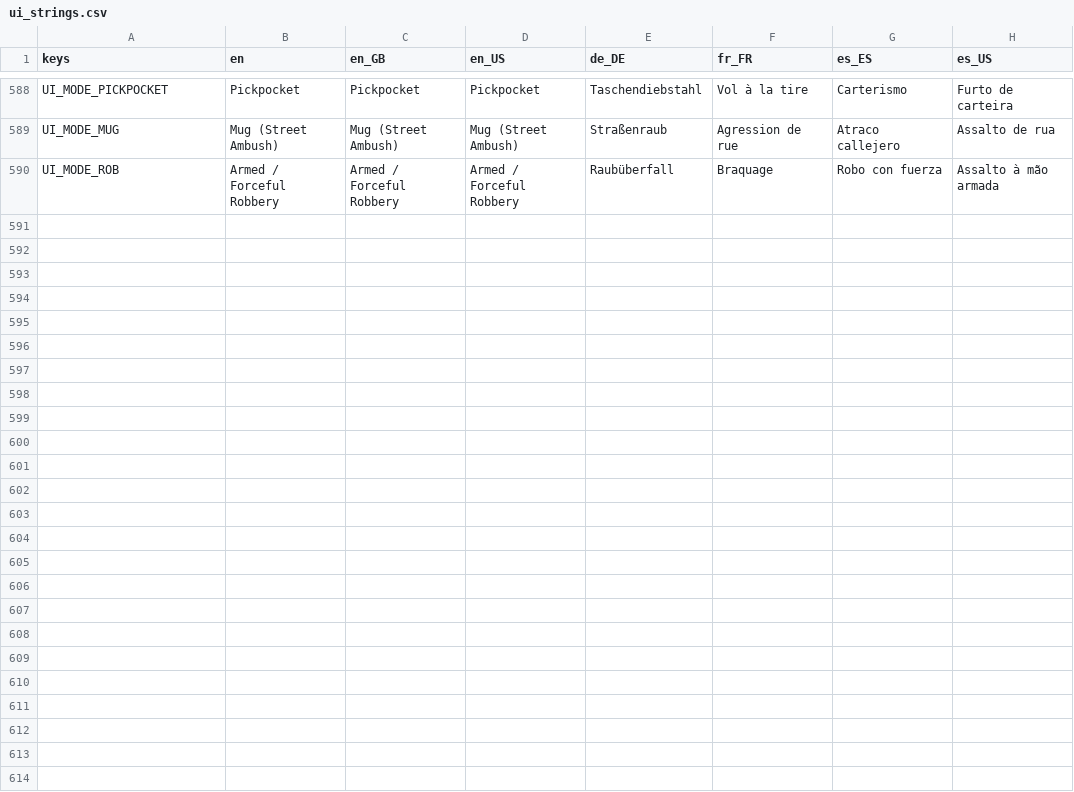
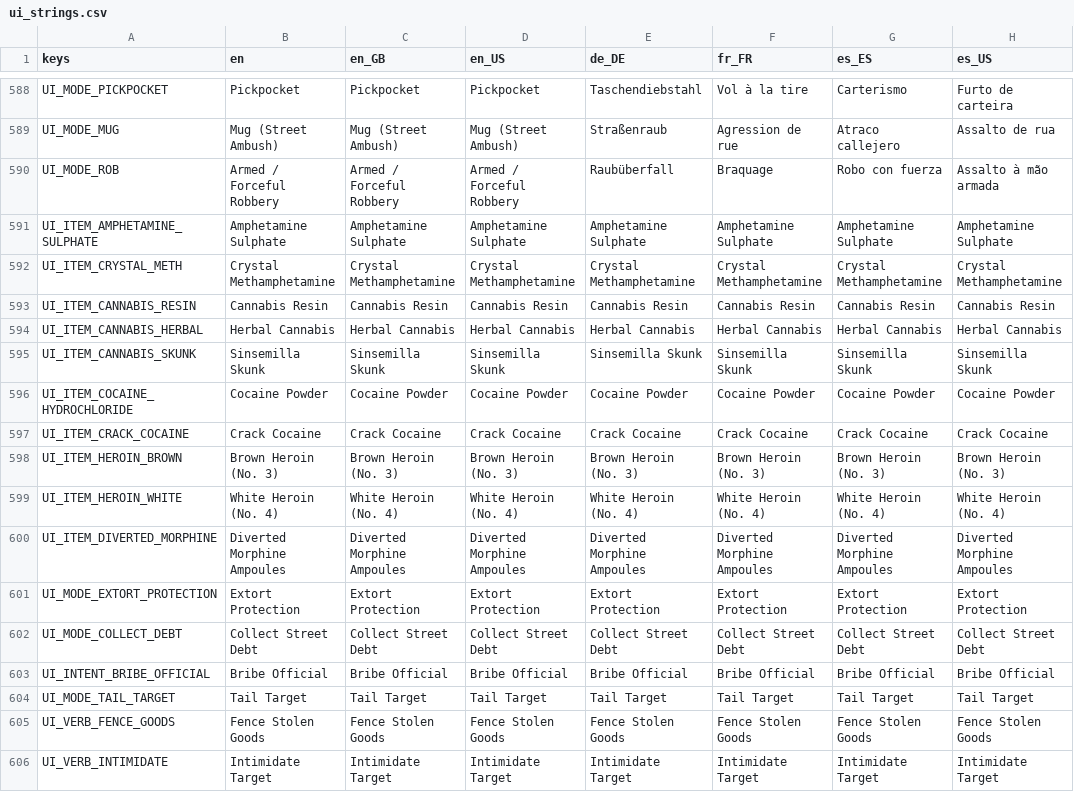
Before and after one commit to Hysnap/robs-game, a CSV file: data_modules/core/localization/ui_strings.csv, drawn as a sheet; only a part is shown, gaps mark what is left out; the diff names each change by its address in the sheet, - before the commit and + after, or states it on an @@ line.

Commit message:
expanded commodities and verbs

```diff
--- a/data_modules/core/localization/ui_strings.csv
+++ b/data_modules/core/localization/ui_strings.csv
+row 591: UI_ITEM_AMPHETAMINE_SULPHATE | Amphetamine Sulphate | Amphetamine Sulphate | Amphetamine Sulphate | Amphetamine Sulphate | Amphetamine Sulphate | Amphetamine Sulphate | Amphetamine Sulphate
+row 592: UI_ITEM_CRYSTAL_METH | Crystal Methamphetamine | Crystal Methamphetamine | Crystal Methamphetamine | Crystal Methamphetamine | Crystal Methamphetamine | Crystal Methamphetamine | Crystal Methamphetamine
+row 593: UI_ITEM_CANNABIS_RESIN | Cannabis Resin | Cannabis Resin | Cannabis Resin | Cannabis Resin | Cannabis Resin | Cannabis Resin | Cannabis Resin
+row 594: UI_ITEM_CANNABIS_HERBAL | Herbal Cannabis | Herbal Cannabis | Herbal Cannabis | Herbal Cannabis | Herbal Cannabis | Herbal Cannabis | Herbal Cannabis
+row 595: UI_ITEM_CANNABIS_SKUNK | Sinsemilla Skunk | Sinsemilla Skunk | Sinsemilla Skunk | Sinsemilla Skunk | Sinsemilla Skunk | Sinsemilla Skunk | Sinsemilla Skunk
+row 596: UI_ITEM_COCAINE_HYDROCHLORIDE | Cocaine Powder | Cocaine Powder | Cocaine Powder | Cocaine Powder | Cocaine Powder | Cocaine Powder | Cocaine Powder
+row 597: UI_ITEM_CRACK_COCAINE | Crack Cocaine | Crack Cocaine | Crack Cocaine | Crack Cocaine | Crack Cocaine | Crack Cocaine | Crack Cocaine
+row 598: UI_ITEM_HEROIN_BROWN | Brown Heroin (No. 3) | Brown Heroin (No. 3) | Brown Heroin (No. 3) | Brown Heroin (No. 3) | Brown Heroin (No. 3) | Brown Heroin (No. 3) | Brown Heroin (No. 3)
+row 599: UI_ITEM_HEROIN_WHITE | White Heroin (No. 4) | White Heroin (No. 4) | White Heroin (No. 4) | White Heroin (No. 4) | White Heroin (No. 4) | White Heroin (No. 4) | White Heroin (No. 4)
+row 600: UI_ITEM_DIVERTED_MORPHINE | Diverted Morphine Ampoules | Diverted Morphine Ampoules | Diverted Morphine Ampoules | Diverted Morphine Ampoules | Diverted Morphine Ampoules | Diverted Morphine Ampoules | Diverted Morphine Ampoules
+row 601: UI_MODE_EXTORT_PROTECTION | Extort Protection | Extort Protection | Extort Protection | Extort Protection | Extort Protection | Extort Protection | Extort Protection
+row 602: UI_MODE_COLLECT_DEBT | Collect Street Debt | Collect Street Debt | Collect Street Debt | Collect Street Debt | Collect Street Debt | Collect Street Debt | Collect Street Debt
+row 603: UI_INTENT_BRIBE_OFFICIAL | Bribe Official | Bribe Official | Bribe Official | Bribe Official | Bribe Official | Bribe Official | Bribe Official
+row 604: UI_MODE_TAIL_TARGET | Tail Target | Tail Target | Tail Target | Tail Target | Tail Target | Tail Target | Tail Target
+row 605: UI_VERB_FENCE_GOODS | Fence Stolen Goods | Fence Stolen Goods | Fence Stolen Goods | Fence Stolen Goods | Fence Stolen Goods | Fence Stolen Goods | Fence Stolen Goods
+row 606: UI_VERB_INTIMIDATE | Intimidate Target | Intimidate Target | Intimidate Target | Intimidate Target | Intimidate Target | Intimidate Target | Intimidate Target
```
Also changed, not shown: 42 other files.
